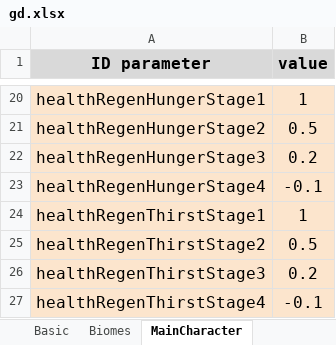
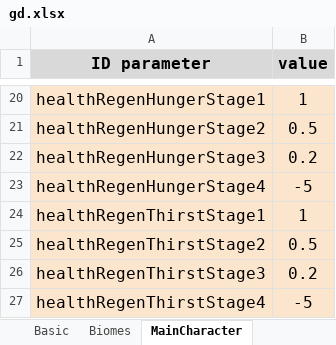
Before and after one commit to onethousandvoices/Wild-Island, an Excel workbook: Assets/Editor/Data/gd.xlsx, sheet MainCharacter, drawn as a sheet; only a part is shown, gaps mark what is left out; values as stored, in another font and other column widths than the file's, no borders; charts and pictures not drawn; the diff names each change by its address in the sheet, - before the commit and + after, or states it on an @@ line.

```diff
--- a/Assets/Editor/Data/gd.xlsx (sheet MainCharacter)
+++ b/Assets/Editor/Data/gd.xlsx (sheet MainCharacter)
-B23 (value): -0.1
+B23 (value): -5
-B27 (value): -0.1
+B27 (value): -5
```
Also changed, not shown: 12 other files.
